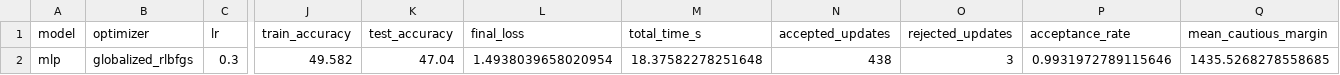
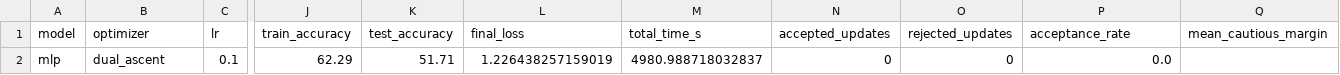
Before and after one commit to Fantiflex/Modular_Manifold_Muon, a CSV file: results/mlp_optimizer_sweep.csv, drawn as a sheet; only a part is shown, gaps mark what is left out; the diff covers the shown part only; the diff names each change by its address in the sheet, - before the commit and + after, or states it on an @@ line.

```diff
--- a/results/mlp_optimizer_sweep.csv
+++ b/results/mlp_optimizer_sweep.csv
-B2 (optimizer): globalized_rlbfgs
+B2 (optimizer): dual_ascent
-C2 (lr): 0.3
+C2 (lr): 0.1
-J2 (train_accuracy): 49.582
+J2 (train_accuracy): 62.29
-K2 (test_accuracy): 47.04
+K2 (test_accuracy): 51.71
-L2 (final_loss): 1.4938039658020954
+L2 (final_loss): 1.226438257159019
-M2 (total_time_s): 18.37582278251648
+M2 (total_time_s): 4980.988718032837
-N2 (accepted_updates): 438
+N2 (accepted_updates): 0
-O2 (rejected_updates): 3
+O2 (rejected_updates): 0
-P2 (acceptance_rate): 0.9931972789115646
+P2 (acceptance_rate): 0.0
-Q2 (mean_cautious_margin): 1435.5268278558685
+Q2 (mean_cautious_margin): (empty)
```
Also changed, not shown: 3 edited cells elsewhere in this file, results/mlp_optimizer_sweep_eta_seed.csv, 18 other files.
